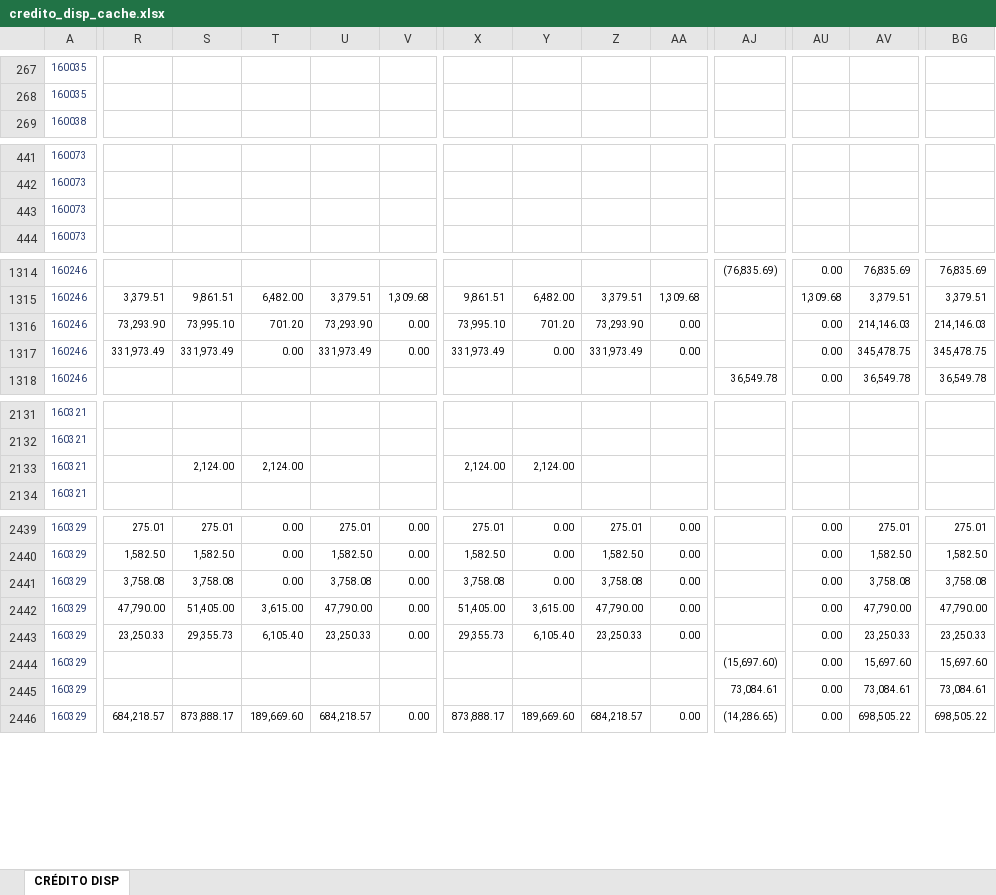
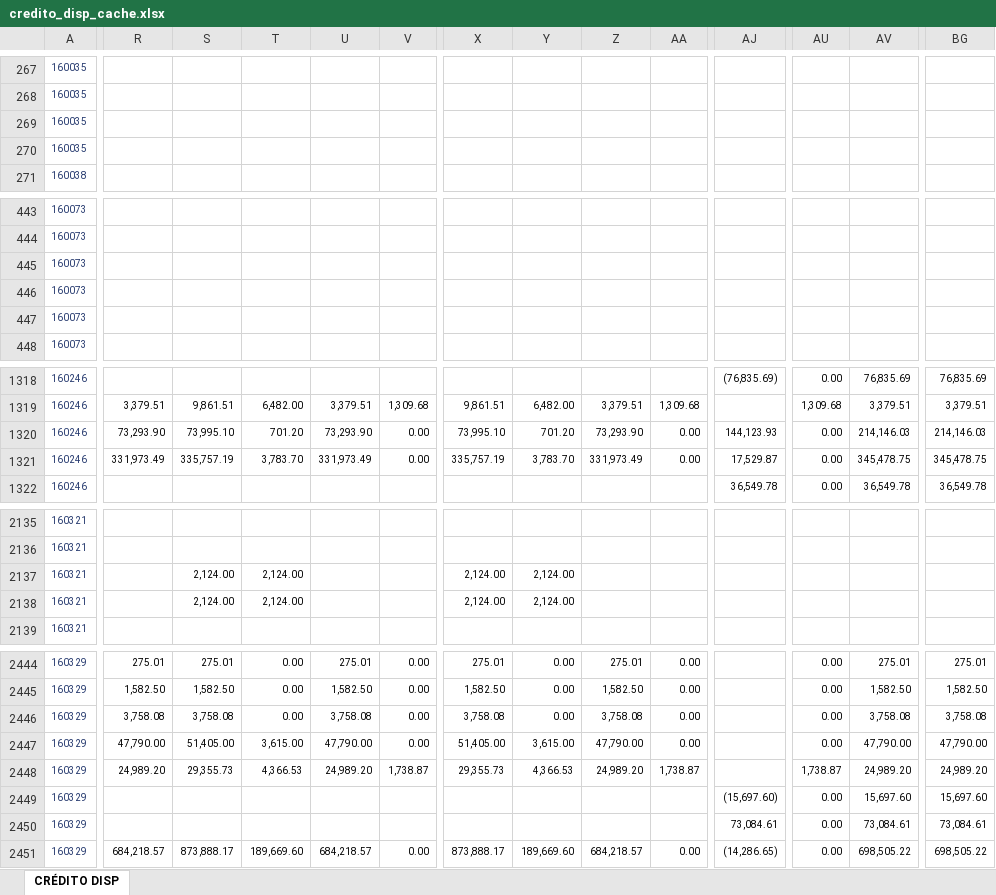
Before and after one commit to DeCampos603/dashboard-credito-bcms, an Excel workbook: data/credito_disp_cache.xlsx, sheet CRÉDITO DISP, drawn as a sheet; only a part is shown, gaps mark what is left out; values as stored, in another font and other column widths than the file's, no borders; addresses are those after the commit; rows hold the shown columns only; the diff covers the shown part only; the diff names each change by its address in the sheet, - before the commit and + after, or states it on an @@ line.

```diff
--- a/data/credito_disp_cache.xlsx (sheet CRÉDITO DISP)
+++ b/data/credito_disp_cache.xlsx (sheet CRÉDITO DISP)
+row 269: 160035
+row 270: 160035
+row 445: 160073
+row 446: 160073
-AJ1320: (empty)
+AJ1320: 144,123.93
-S1321: 331,973.49
+S1321: 335,757.19
-T1321: 0.00
+T1321: 3,783.70
-X1321: 331,973.49
+X1321: 335,757.19
-Y1321: 0.00
+Y1321: 3,783.70
-AJ1321: (empty)
+AJ1321: 17,529.87
+row 2138: 160321 |  | 2,124.00 | 2,124.00 |  |  | 2,124.00 | 2,124.00
-R2448: 23,250.33
+R2448: 24,989.20
-T2448: 6,105.40
+T2448: 4,366.53
-U2448: 23,250.33
+U2448: 24,989.20
-V2448: 0.00
+V2448: 1,738.87
-Y2448: 6,105.40
+Y2448: 4,366.53
-Z2448: 23,250.33
+Z2448: 24,989.20
-AA2448: 0.00
+AA2448: 1,738.87
-AU2448: 0.00
+AU2448: 1,738.87
-AV2448: 23,250.33
+AV2448: 24,989.20
-BG2448: 23,250.33
+BG2448: 24,989.20
```
Also changed, not shown: 106 edited cells elsewhere in this sheet, 4 other files.
